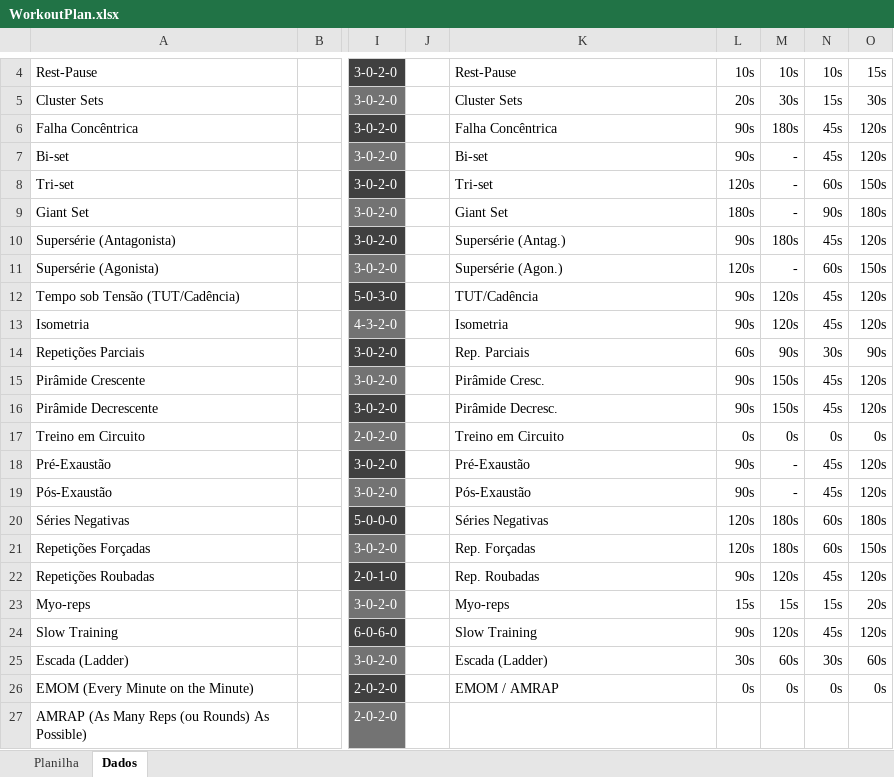
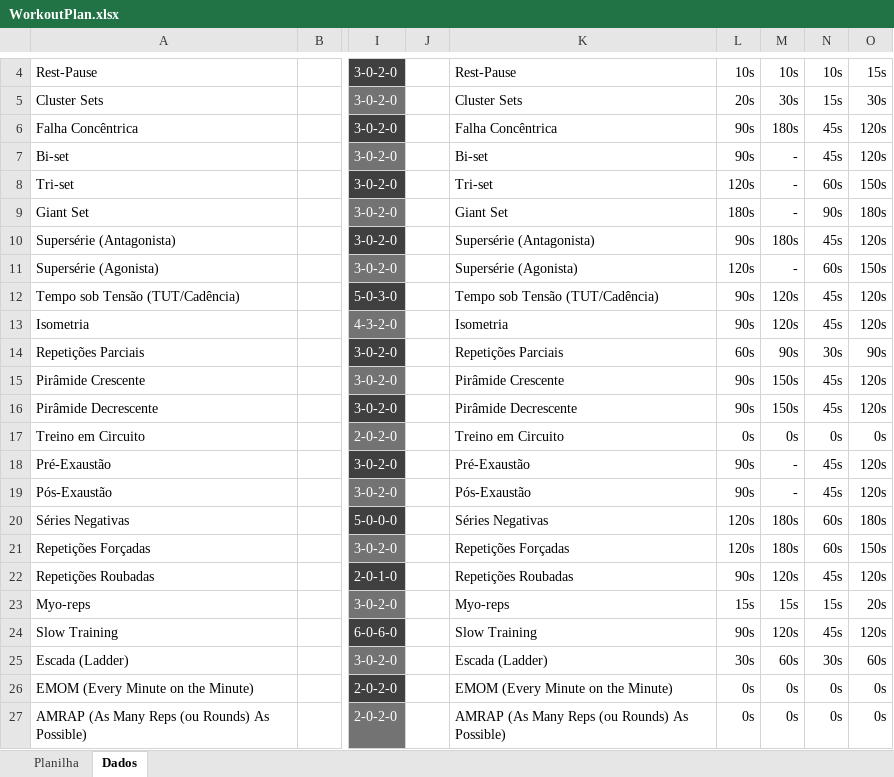
Before and after one commit to MikaelMKR/WorkoutPlan, an Excel workbook: WorkoutPlan.xlsx, sheet Dados, drawn as a sheet; only a part is shown, gaps mark what is left out; values as stored, in another font and other column widths than the file's, no borders; table styles not drawn; the diff names each change by its address in the sheet, - before the commit and + after, or states it on an @@ line.

```diff
--- a/WorkoutPlan.xlsx (sheet Dados)
+++ b/WorkoutPlan.xlsx (sheet Dados)
-K10: Supersérie (Antag.)
+K10: Supersérie (Antagonista)
-K11: Supersérie (Agon.)
+K11: Supersérie (Agonista)
-K12: TUT/Cadência
+K12: Tempo sob Tensão (TUT/Cadência)
-K14: Rep. Parciais
+K14: Repetições Parciais
-K15: Pirâmide Cresc.
+K15: Pirâmide Crescente
-K16: Pirâmide Decresc.
+K16: Pirâmide Decrescente
-K21: Rep. Forçadas
+K21: Repetições Forçadas
-K22: Rep. Roubadas
+K22: Repetições Roubadas
-K26: EMOM / AMRAP
+K26: EMOM (Every Minute on the Minute)
-K27: (empty)
+K27: AMRAP (As Many Reps (ou Rounds) As Possible)
-L27: (empty)
+L27: 0s
-M27: (empty)
+M27: 0s
-N27: (empty)
+N27: 0s
-O27: (empty)
+O27: 0s
```
Also changed, not shown: sheet Planilha, formulas that keep their value, 2 other files.
